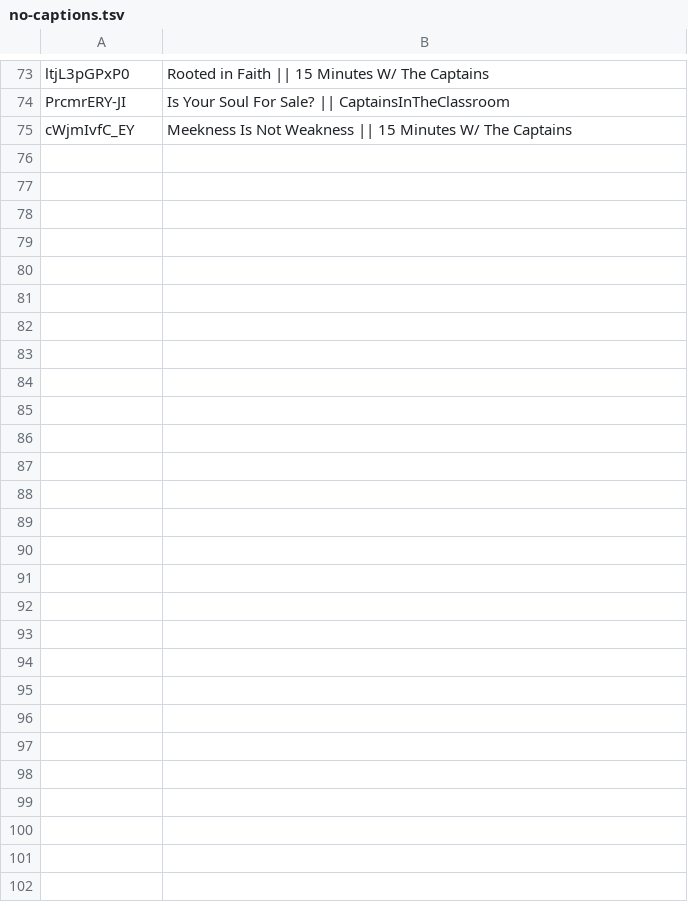
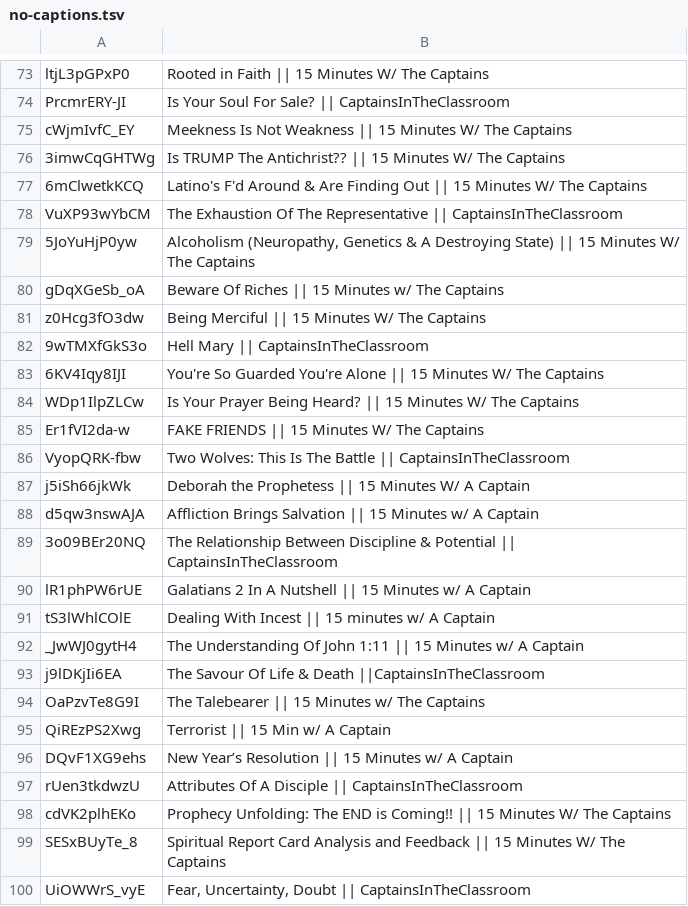
Before and after one commit to DevSecObie/cyberjudah, a TSV file: captains/no-captions.tsv, drawn as a sheet; only a part is shown, gaps mark what is left out; the diff names each change by its address in the sheet, - before the commit and + after, or states it on an @@ line.

```diff
--- a/captains/no-captions.tsv
+++ b/captains/no-captions.tsv
+row 76: 3imwCqGHTWg | Is TRUMP The Antichrist?? || 15 Minutes W/ The Captains
+row 77: 6mClwetkKCQ | Latino's F'd Around & Are Finding Out || 15 Minutes W/ The Captains
+row 78: VuXP93wYbCM | The Exhaustion Of The Representative || CaptainsInTheClassroom
+row 79: 5JoYuHjP0yw | Alcoholism (Neuropathy, Genetics & A Destroying State) || 15 Minutes W/ The Captains
+row 80: gDqXGeSb_oA | Beware Of Riches || 15 Minutes w/ The Captains
+row 81: z0Hcg3fO3dw | Being Merciful || 15 Minutes W/ The Captains
+row 82: 9wTMXfGkS3o | Hell Mary || CaptainsInTheClassroom
+row 83: 6KV4Iqy8IJI | You're So Guarded You're Alone || 15 Minutes W/ The Captains
+row 84: WDp1IlpZLCw | Is Your Prayer Being Heard? || 15 Minutes W/ The Captains
+row 85: Er1fVI2da-w | FAKE FRIENDS || 15 Minutes W/ The Captains
+row 86: VyopQRK-fbw | Two Wolves: This Is The Battle || CaptainsInTheClassroom
+row 87: j5iSh66jkWk | Deborah the Prophetess || 15 Minutes W/ A Captain
+row 88: d5qw3nswAJA | Affliction Brings Salvation || 15 Minutes w/ A Captain
+row 89: 3o09BEr20NQ | The Relationship Between Discipline & Potential || CaptainsInTheClassroom
+row 90: lR1phPW6rUE | Galatians 2 In A Nutshell || 15 Minutes w/ A Captain
+row 91: tS3lWhlCOlE | Dealing With Incest || 15 minutes w/ A Captain
+row 92: _JwWJ0gytH4 | The Understanding Of John 1:11 || 15 Minutes w/ A Captain
+row 93: j9lDKjIi6EA | The Savour Of Life & Death ||CaptainsInTheClassroom
+row 94: OaPzvTe8G9I | The Talebearer || 15 Minutes w/ The Captains
+row 95: QiREzPS2Xwg | Terrorist || 15 Min w/ A Captain
+row 96: DQvF1XG9ehs | New Year’s Resolution || 15 Minutes w/ A Captain
+row 97: rUen3tkdwzU | Attributes Of A Disciple || CaptainsInTheClassroom
+row 98: cdVK2plhEKo | Prophecy Unfolding: The END is Coming!! || 15 Minutes W/ The Captains
+row 99: SESxBUyTe_8 | Spiritual Report Card Analysis and Feedback || 15 Minutes W/ The Captains
+row 100: UiOWWrS_vyE | Fear, Uncertainty, Doubt || CaptainsInTheClassroom
```
